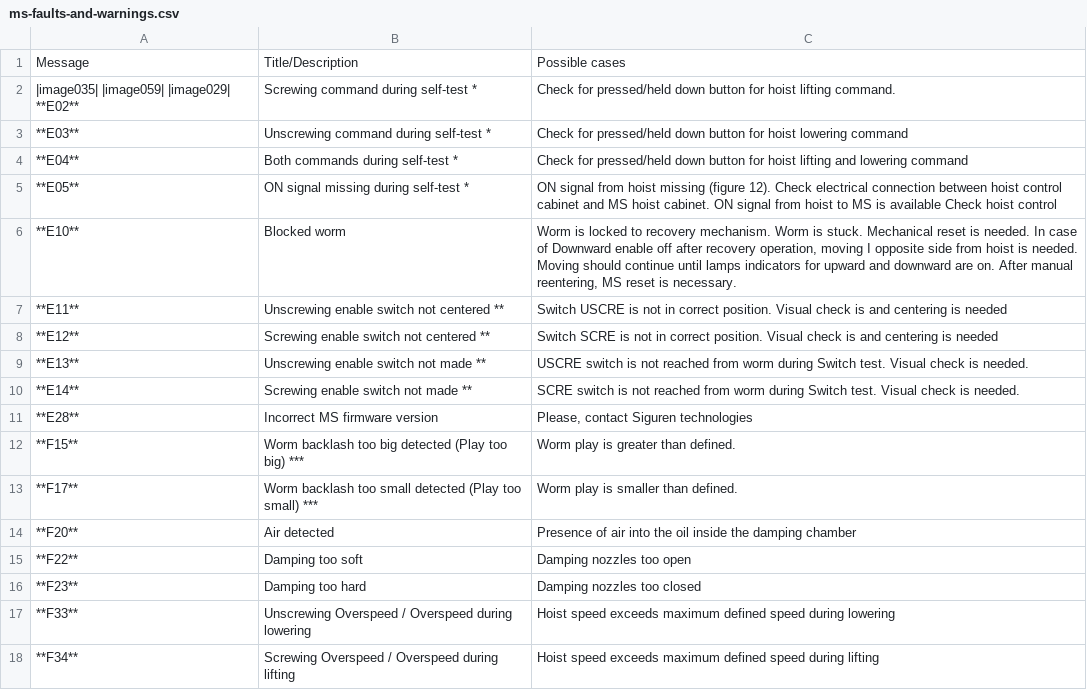
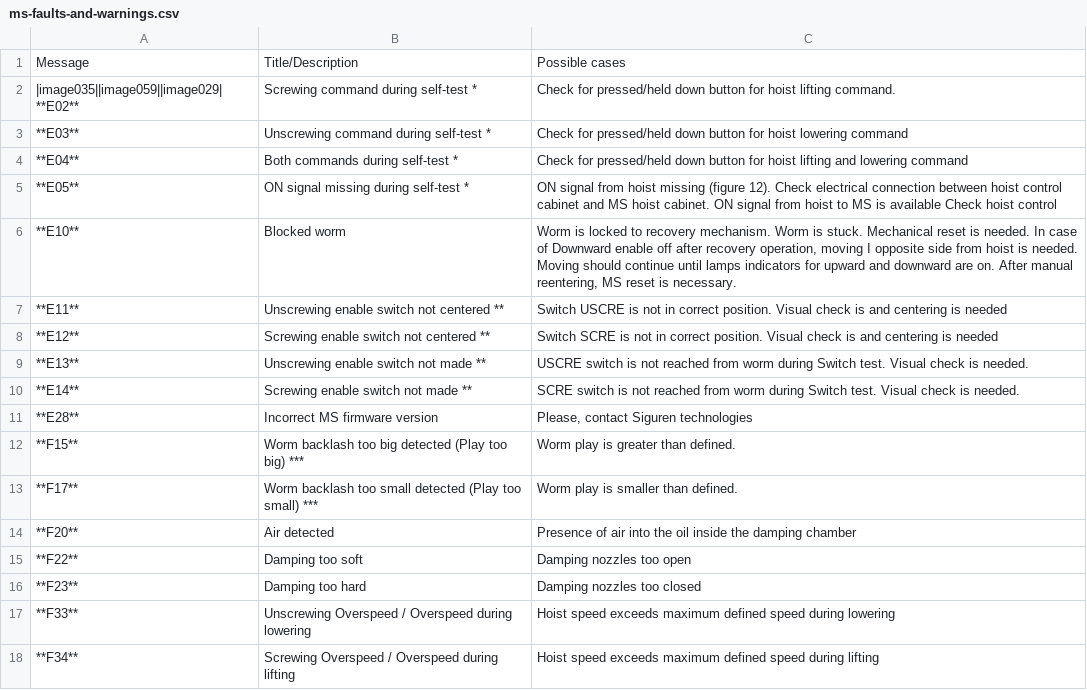
Before and after one commit to Peterpiotr/siguren-documentation, a CSV file: docs/source/troubleshooting/tables/ms-faults-and-warnings.csv, drawn as a sheet.

```diff
--- a/docs/source/troubleshooting/tables/ms-faults-and-warnings.csv
+++ b/docs/source/troubleshooting/tables/ms-faults-and-warnings.csv
@@ -1,3 +1,3 @@
 Message;	Title/Description;	Possible cases
-|image035| |image059| |image029| **E02**;	Screwing command during self-test *;	Check for pressed/held down button for hoist lifting command.
+|image035||image059||image029| **E02**;	Screwing command during self-test *;	Check for pressed/held down button for hoist lifting command.
 **E03**;	Unscrewing command during self-test *;	Check for pressed/held down button for hoist lowering command
```
Also changed, not shown: 1 other file.
